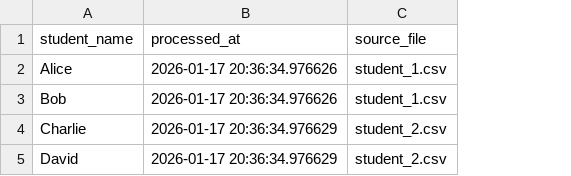
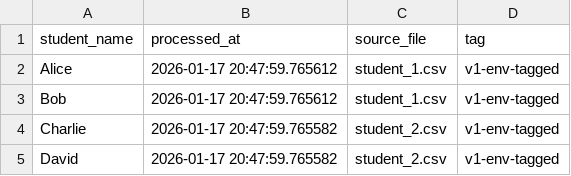
Before and after one commit to xg203/ds_flow, a CSV file: data/final_combined.csv, drawn as a sheet; the diff names each change by its address in the sheet, - before the commit and + after, or states it on an @@ line.

```diff
--- a/data/final_combined.csv
+++ b/data/final_combined.csv
+column D (tag), rows 2-5: all v1-env-tagged
-B2:B3 (processed_at): 2026-01-17 20:36:34.976626
+B2:B3 (processed_at): 2026-01-17 20:47:59.765612
-B4:B5 (processed_at): 2026-01-17 20:36:34.976629
+B4:B5 (processed_at): 2026-01-17 20:47:59.765582
```
Also changed, not shown: 8 other files.
